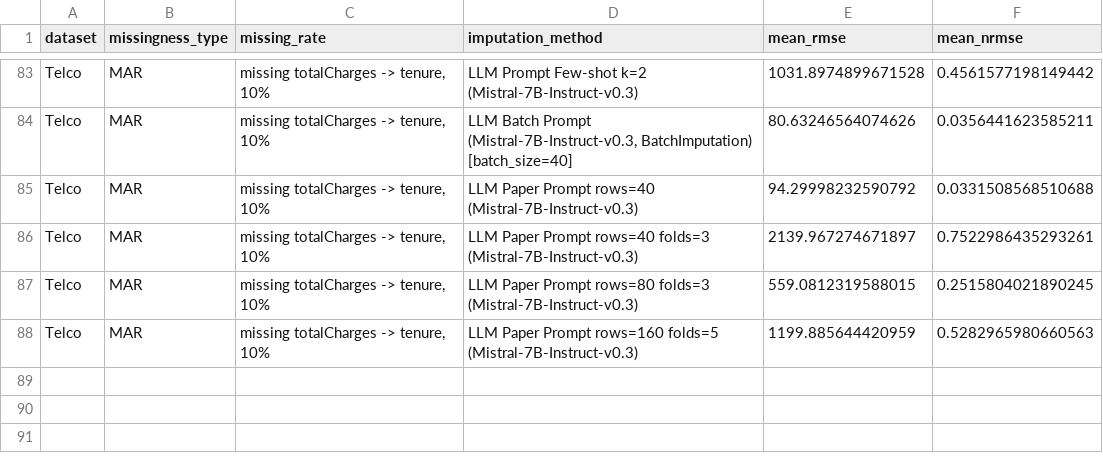
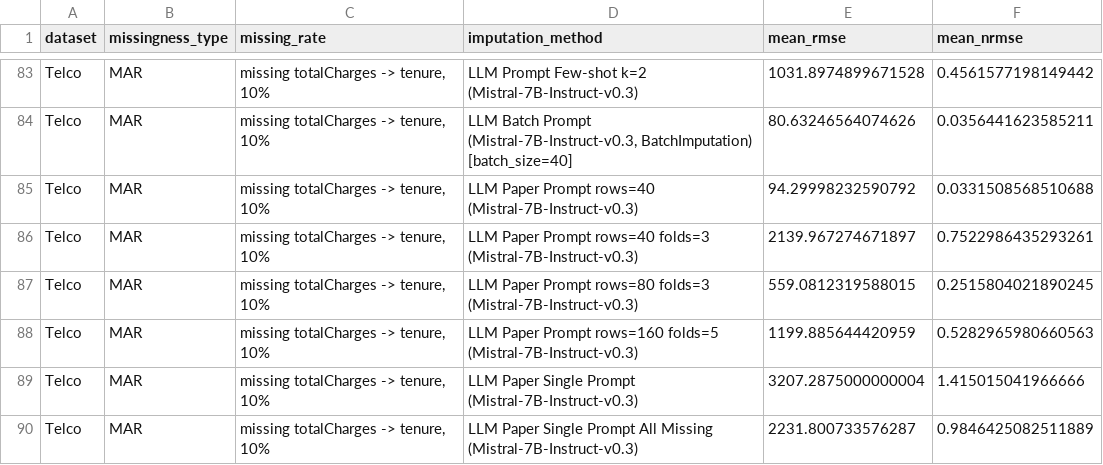
Before and after one commit to jana-wue/masterthesis, a CSV file: data/results/imputation_results_nrsme.csv, drawn as a sheet; only a part is shown, gaps mark what is left out.

Commit message:
resultd added, new single row approach

```diff
--- a/data/results/imputation_results_nrsme.csv
+++ b/data/results/imputation_results_nrsme.csv
@@ -88 +88,3 @@ Telco,MAR,"missing totalCharges -> tenure, 10%",LLM Paper Prompt rows=80 folds=3
 Telco,MAR,"missing totalCharges -> tenure, 10%",LLM Paper Prompt rows=160 folds=5 (Mistral-7B-Instruct-v0.3),1199.885644420959,0.5282965980660563
+Telco,MAR,"missing totalCharges -> tenure, 10%",LLM Paper Single Prompt (Mistral-7B-Instruct-v0.3),3207.2875000000004,1.415015041966666
+Telco,MAR,"missing totalCharges -> tenure, 10%",LLM Paper Single Prompt All Missing (Mistral-7B-Instruct-v0.3),2231.800733576287,0.9846425082511889
```
Also changed, not shown: data/results/imputation_results.csv, 1 other file.
